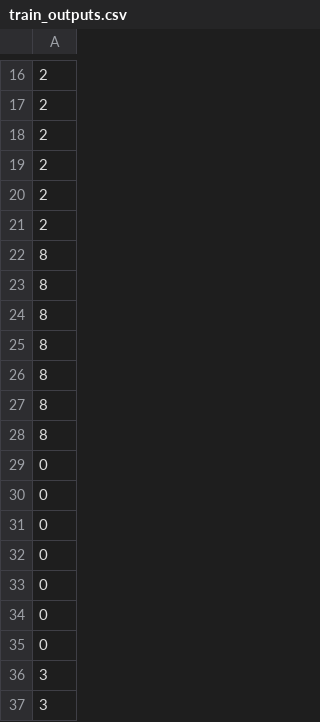
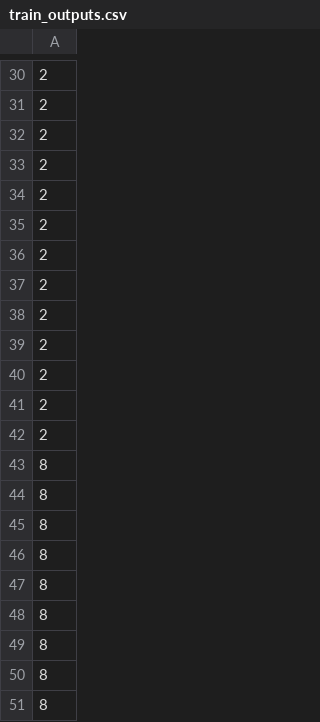
Before and after one commit to srinathvrao/What-Am-I-Saying, a CSV file: train_outputs.csv, drawn as a sheet; only a part is shown, gaps mark what is left out; the shorter side is filled out with more unchanged rows; the diff covers the shown part only; the diff names each change by its address in the sheet, - before the commit and + after, or states it on an @@ line.

```diff
--- a/train_outputs.csv
+++ b/train_outputs.csv
+row 36: 2
+row 37: 2
+row 38: 2
+row 39: 2
+row 40: 2
+row 41: 2
+row 42: 2
+row 43: 8
+row 44: 8
+row 45: 8
+row 46: 8
+row 47: 8
+row 48: 8
+row 49: 8
```
Also changed, not shown: 105 added rows elsewhere in this file, 4 other files.
